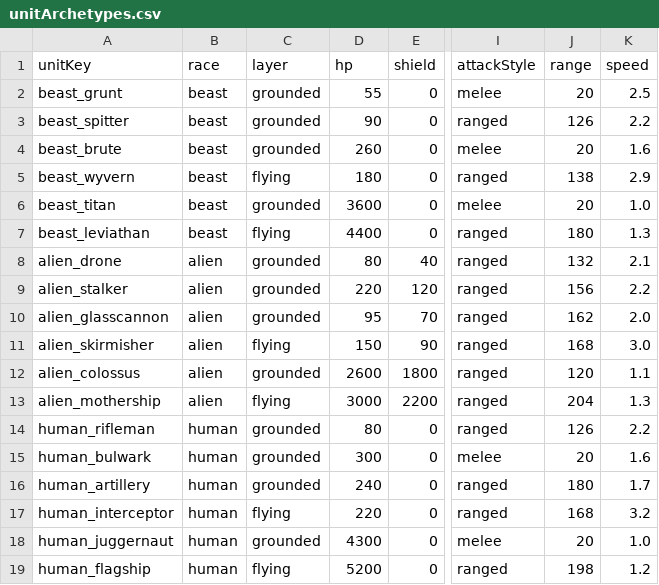
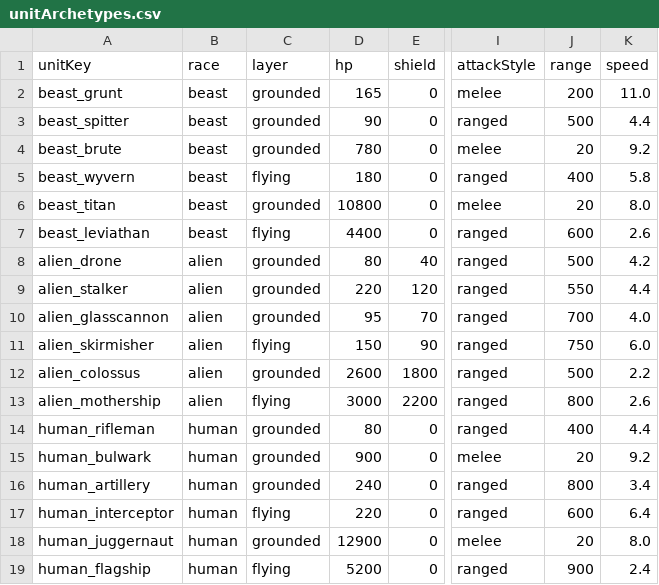
Before and after one commit to dahai-li-1993/tank-tug, a CSV file: src/game/sim/unitArchetypes.csv, drawn as a sheet; only a part is shown, gaps mark what is left out; the diff names each change by its address in the sheet, - before the commit and + after, or states it on an @@ line.

Commit message:
Refactor sim to modular systems; update Game
Break out the monolithic TugPrototypeSim into a modular simulation surface: add simConstants, simTypes, simConfig, simContext, simState, unitArchetypeCatalog, RNG, and systems (spawn, spatialBucket, targeting, combat, damage, victory). prototypeSim now acts as a lightweight facade wired from those modules. Add characterization tests for deterministic replay and contract checks. Update unitArchetypes.csv and CSV ingest pipeline. Update Game scene to support a larger battlefield (9600x5600), world bucket size, unit render scaling, camera full-view initialization with dynamic minimum zoom, faster pan, and transient explosion VFX. Remove several stale planning docs and refresh architecture.md to match the new structure.

```diff
--- a/src/game/sim/unitArchetypes.csv
+++ b/src/game/sim/unitArchetypes.csv
-D2 (hp): 55
+D2 (hp): 165
-J2 (range): 20
+J2 (range): 200
-K2 (speed): 2.5
+K2 (speed): 11.0
-J3 (range): 126
+J3 (range): 500
-K3 (speed): 2.2
+K3 (speed): 4.4
-D4 (hp): 260
+D4 (hp): 780
-K4 (speed): 1.6
+K4 (speed): 9.2
-J5 (range): 138
+J5 (range): 400
-K5 (speed): 2.9
+K5 (speed): 5.8
-D6 (hp): 3600
+D6 (hp): 10800
-K6 (speed): 1.0
+K6 (speed): 8.0
-J7 (range): 180
+J7 (range): 600
-K7 (speed): 1.3
+K7 (speed): 2.6
-J8 (range): 132
+J8 (range): 500
-K8 (speed): 2.1
+K8 (speed): 4.2
-J9 (range): 156
+J9 (range): 550
-K9 (speed): 2.2
+K9 (speed): 4.4
-J10 (range): 162
+J10 (range): 700
-K10 (speed): 2.0
+K10 (speed): 4.0
-J11 (range): 168
+J11 (range): 750
-K11 (speed): 3.0
+K11 (speed): 6.0
-J12 (range): 120
+J12 (range): 500
-K12 (speed): 1.1
+K12 (speed): 2.2
-J13 (range): 204
+J13 (range): 800
-K13 (speed): 1.3
+K13 (speed): 2.6
-J14 (range): 126
+J14 (range): 400
-K14 (speed): 2.2
+K14 (speed): 4.4
-D15 (hp): 300
+D15 (hp): 900
-K15 (speed): 1.6
+K15 (speed): 9.2
-J16 (range): 180
+J16 (range): 800
-K16 (speed): 1.7
+K16 (speed): 3.4
-J17 (range): 168
+J17 (range): 600
-K17 (speed): 3.2
+K17 (speed): 6.4
-D18 (hp): 4300
+D18 (hp): 12900
-K18 (speed): 1.0
+K18 (speed): 8.0
-J19 (range): 198
+J19 (range): 900
-K19 (speed): 1.2
+K19 (speed): 2.4
```
Also changed, not shown: 26 other files.
